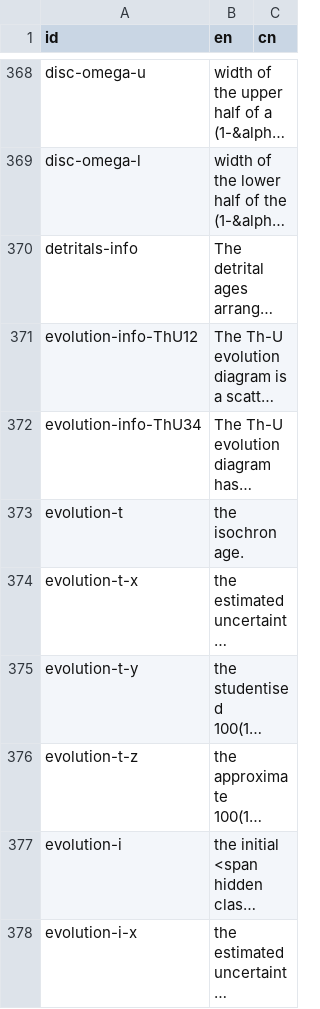
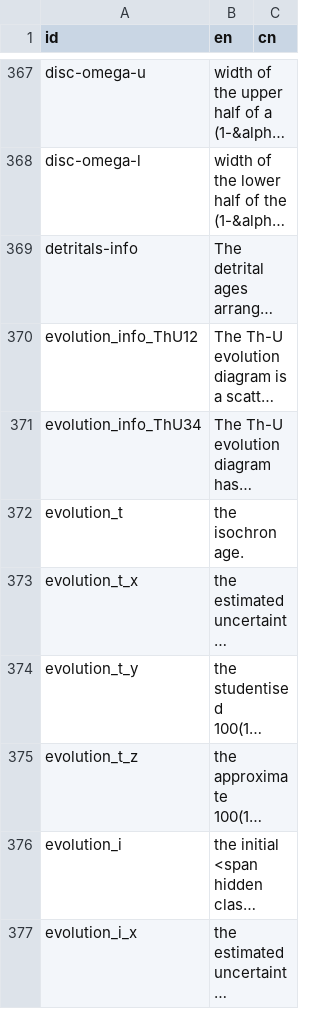
Before and after one commit to pvermees/IsoplotRgui, a CSV file: devel/dictionary_id.csv, drawn as a sheet; only a part is shown, gaps mark what is left out; long unchanged cells end in …; addresses are those after the commit; the diff covers the shown part only; the diff names each change by its address in the sheet, - before the commit and + after, or states it on an @@ line.

```diff
--- a/devel/dictionary_id.csv
+++ b/devel/dictionary_id.csv
-A370 (id): evolution-info-ThU12
+A370 (id): evolution_info_ThU12
-A371 (id): evolution-info-ThU34
+A371 (id): evolution_info_ThU34
-A372 (id): evolution-t
+A372 (id): evolution_t
-A373 (id): evolution-t-x
+A373 (id): evolution_t_x
-A374 (id): evolution-t-y
+A374 (id): evolution_t_y
-A375 (id): evolution-t-z
+A375 (id): evolution_t_z
-A376 (id): evolution-i
+A376 (id): evolution_i
-A377 (id): evolution-i-x
+A377 (id): evolution_i_x
```
Also changed, not shown: 7 added rows, 3 removed rows and 11 edited cells elsewhere in this file, 9 other files.
